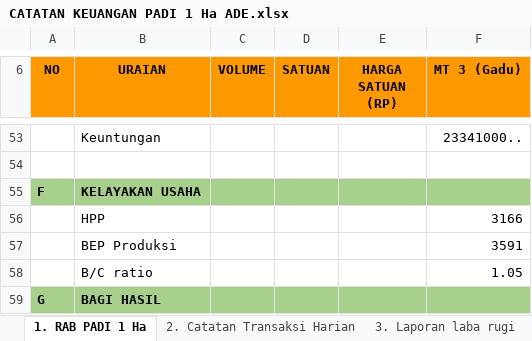
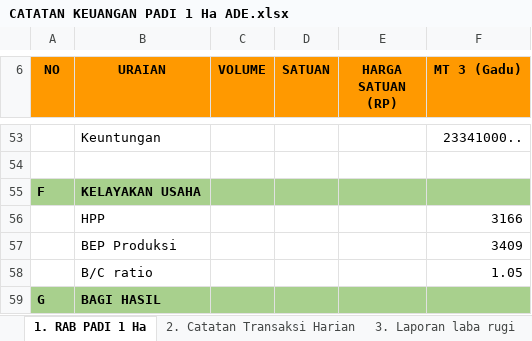
Before and after one commit to Radit024/arina-agri, an Excel workbook: references/CATATAN KEUANGAN PADI 1 Ha ADE.xlsx, sheet 1. RAB PADI 1 Ha, drawn as a sheet; only a part is shown, gaps mark what is left out; values as stored, in another font and other column widths than the file's, no borders; the diff names each change by its address in the sheet, - before the commit and + after, or states it on an @@ line.

```diff
--- a/references/CATATAN KEUANGAN PADI 1 Ha ADE.xlsx (sheet 1. RAB PADI 1 Ha)
+++ b/references/CATATAN KEUANGAN PADI 1 Ha ADE.xlsx (sheet 1. RAB PADI 1 Ha)
-F57 (MT 3 (Gadu)): 3591
+F57 (MT 3 (Gadu)): 3409
```
Also changed, not shown: sheet 4. Arus kas, sheet 5. Arus Kas Pasca Pembiayaan.
